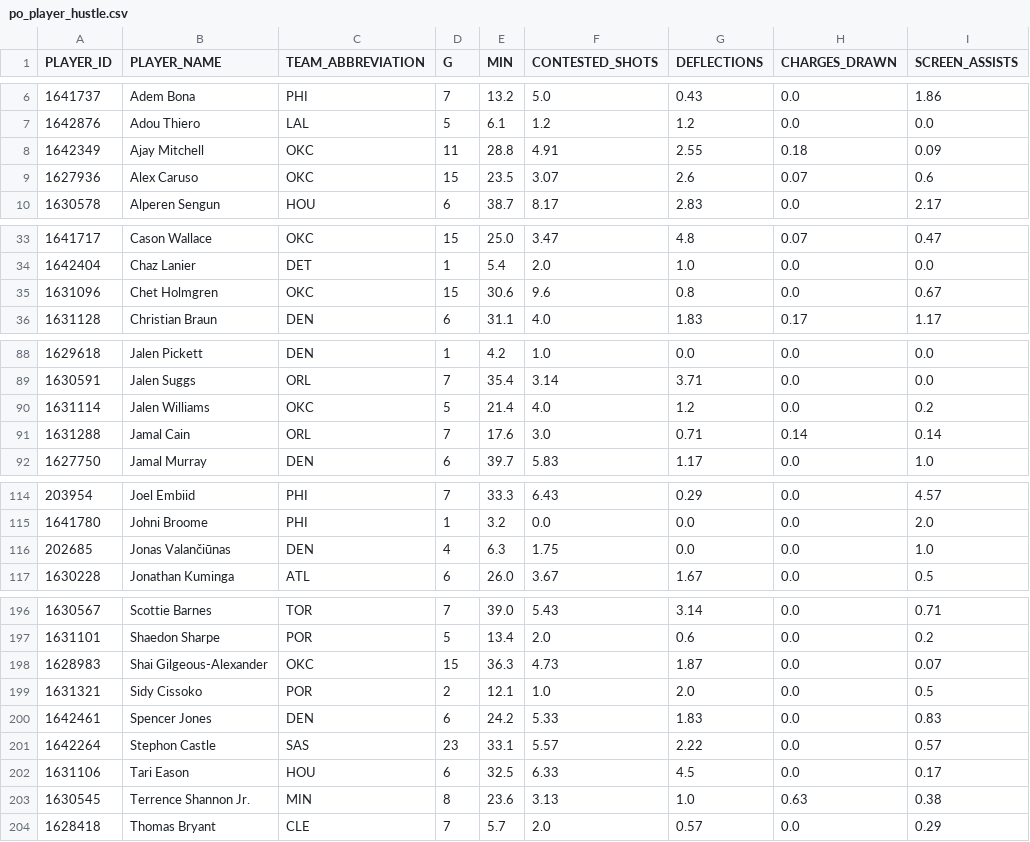
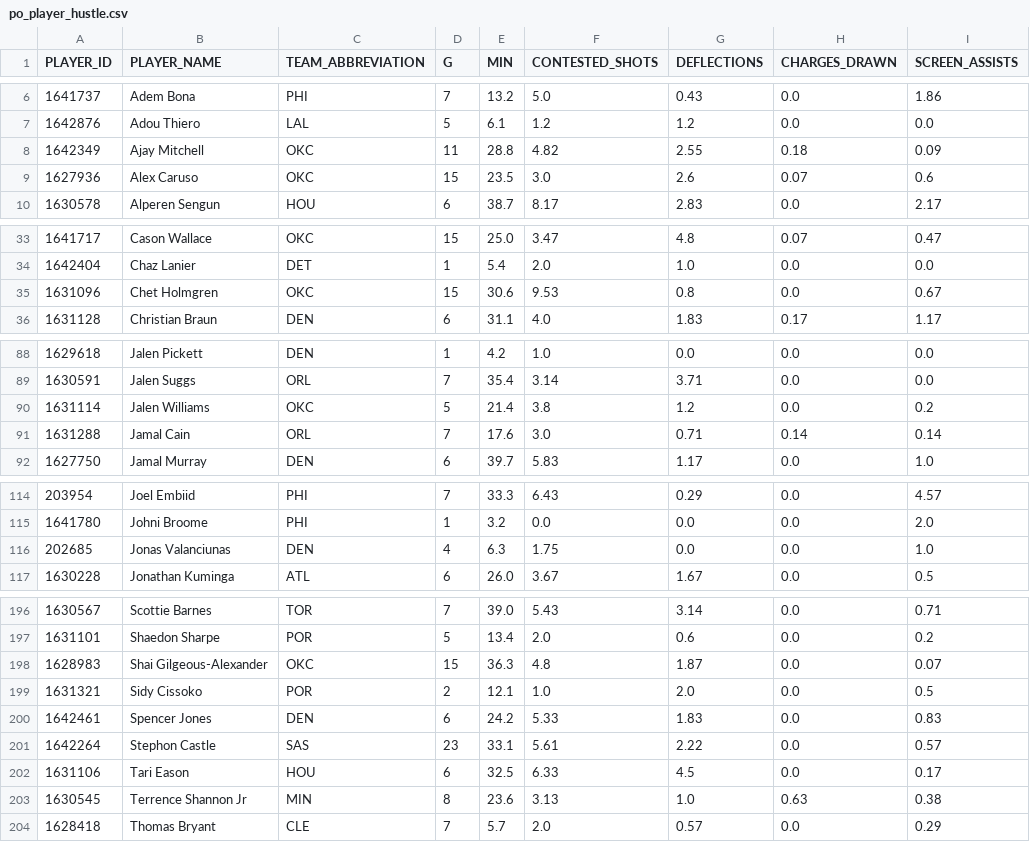
Before and after one commit to fuku8/nba-data, a CSV file: data/po_player_hustle.csv, drawn as a sheet; only a part is shown, gaps mark what is left out; the diff covers the shown part only; the diff names each change by its address in the sheet, - before the commit and + after, or states it on an @@ line.

Commit message:
Update NBA data 2026-09-01

```diff
--- a/data/po_player_hustle.csv
+++ b/data/po_player_hustle.csv
-F8 (CONTESTED_SHOTS): 4.91
+F8 (CONTESTED_SHOTS): 4.82
-F9 (CONTESTED_SHOTS): 3.07
+F9 (CONTESTED_SHOTS): 3.0
-F35 (CONTESTED_SHOTS): 9.6
+F35 (CONTESTED_SHOTS): 9.53
-F90 (CONTESTED_SHOTS): 4.0
+F90 (CONTESTED_SHOTS): 3.8
-B116 (PLAYER_NAME): Jonas Valančiūnas
+B116 (PLAYER_NAME): Jonas Valanciunas
-F198 (CONTESTED_SHOTS): 4.73
+F198 (CONTESTED_SHOTS): 4.8
-F201 (CONTESTED_SHOTS): 5.57
+F201 (CONTESTED_SHOTS): 5.61
-B203 (PLAYER_NAME): Terrence Shannon Jr.
+B203 (PLAYER_NAME): Terrence Shannon Jr
```
Also changed, not shown: 6 edited cells elsewhere in this file, data/player_advanced.csv, data/player_per_game.csv, 9 other files.
